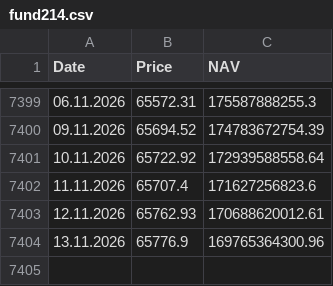
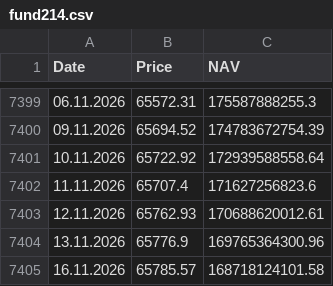
Before and after one commit to A9tonio/fund214-tradingview, a CSV file: fund214.csv, drawn as a sheet; only a part is shown, gaps mark what is left out.

```diff
--- a/fund214.csv
+++ b/fund214.csv
@@ -7404 +7404,2 @@
 13.11.2026,65776.9,169765364300.96
+16.11.2026,65785.57,168718124101.58
```
